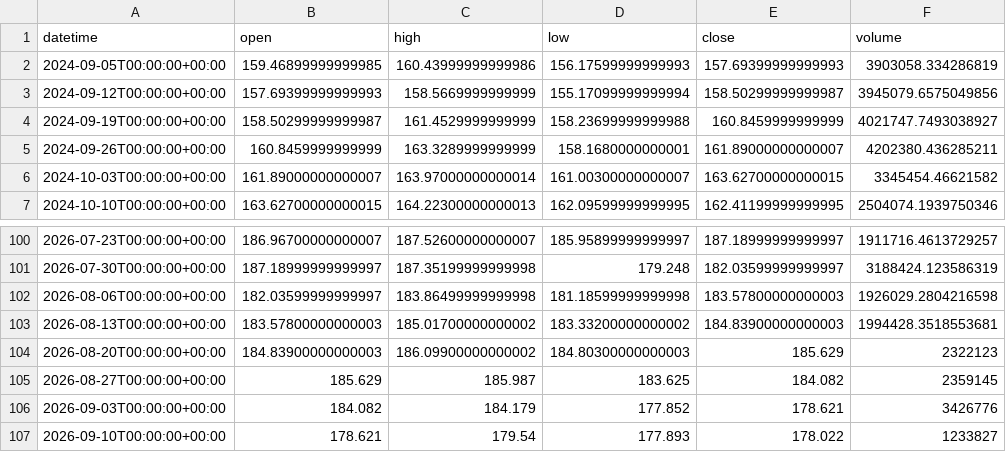
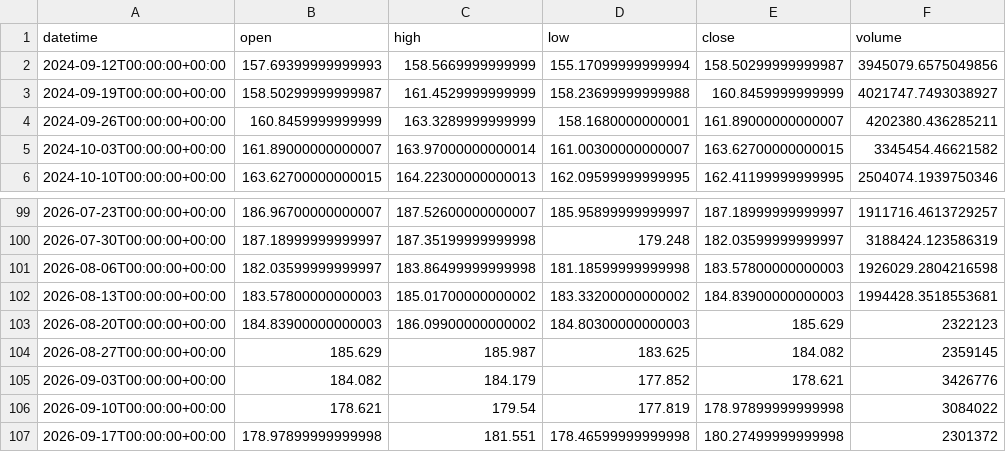
Before and after one commit to getdata-finance/eurjpy-1w-ohlcv-forex-historical-data, a CSV file: EURJPY_1w.csv, drawn as a sheet; only a part is shown, gaps mark what is left out.

Commit message:
Update EURJPY 1w OHLCV sample

```diff
--- a/EURJPY_1w.csv
+++ b/EURJPY_1w.csv
@@ -1,3 +1,2 @@
 datetime,open,high,low,close,volume
-2024-09-05T00:00:00+00:00,159.46899999999985,160.43999999999986,156.17599999999993,157.69399999999993,3903058.334286819
 2024-09-12T00:00:00+00:00,157.69399999999993,158.5669999999999,155.17099999999994,158.50299999999987,3945079.6575049856
@@ -106,2 +105,3 @@ datetime,open,high,low,close,volume
 2026-09-03T00:00:00+00:00,184.082,184.179,177.852,178.621,3426776
-2026-09-10T00:00:00+00:00,178.621,179.54,177.893,178.022,1233827
+2026-09-10T00:00:00+00:00,178.621,179.54,177.819,178.97899999999998,3084022
+2026-09-17T00:00:00+00:00,178.97899999999998,181.551,178.46599999999998,180.27499999999998,2301372
```
Also changed, not shown: 1 other file.
